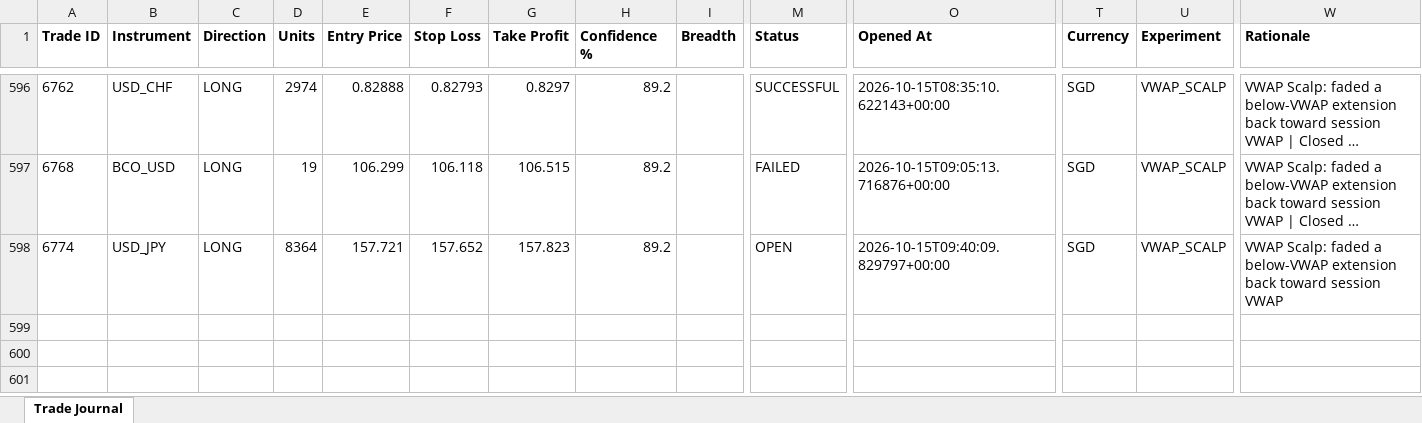
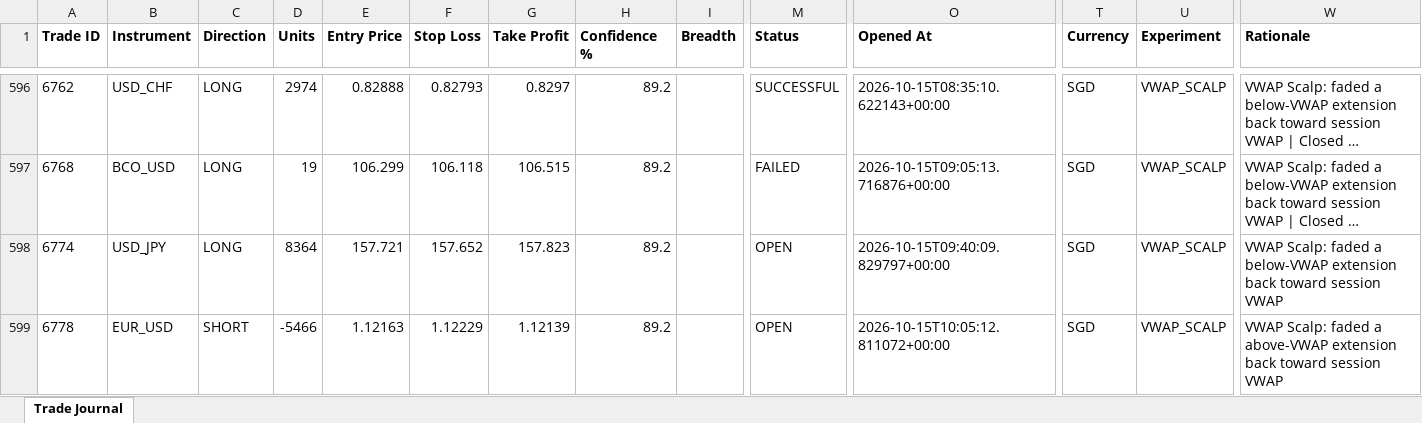
Before and after one commit to wxthesparthaaa/Claude-Forex-Agent, an Excel workbook: trade_journal.xlsx, sheet Trade Journal, drawn as a sheet; only a part is shown, gaps mark what is left out; long unchanged cells end in …; values as stored, in another font and other column widths than the file's, no borders; rows hold the shown columns only; the diff names each change by its address in the sheet, - before the commit and + after, or states it on an @@ line.

Commit message:
Update trade_journal.xlsx

```diff
--- a/trade_journal.xlsx (sheet Trade Journal)
+++ b/trade_journal.xlsx (sheet Trade Journal)
+row 599: 6778 | EUR_USD | SHORT | -5466 | 1.12163 | 1.12229 | 1.12139 | 89.2 |  | OPEN | 2026-10-15T10:05:12.811072+00:00 | SGD | VWAP_SCALP | VWAP Scalp: faded a above-VWAP extension back toward session VWAP
```
